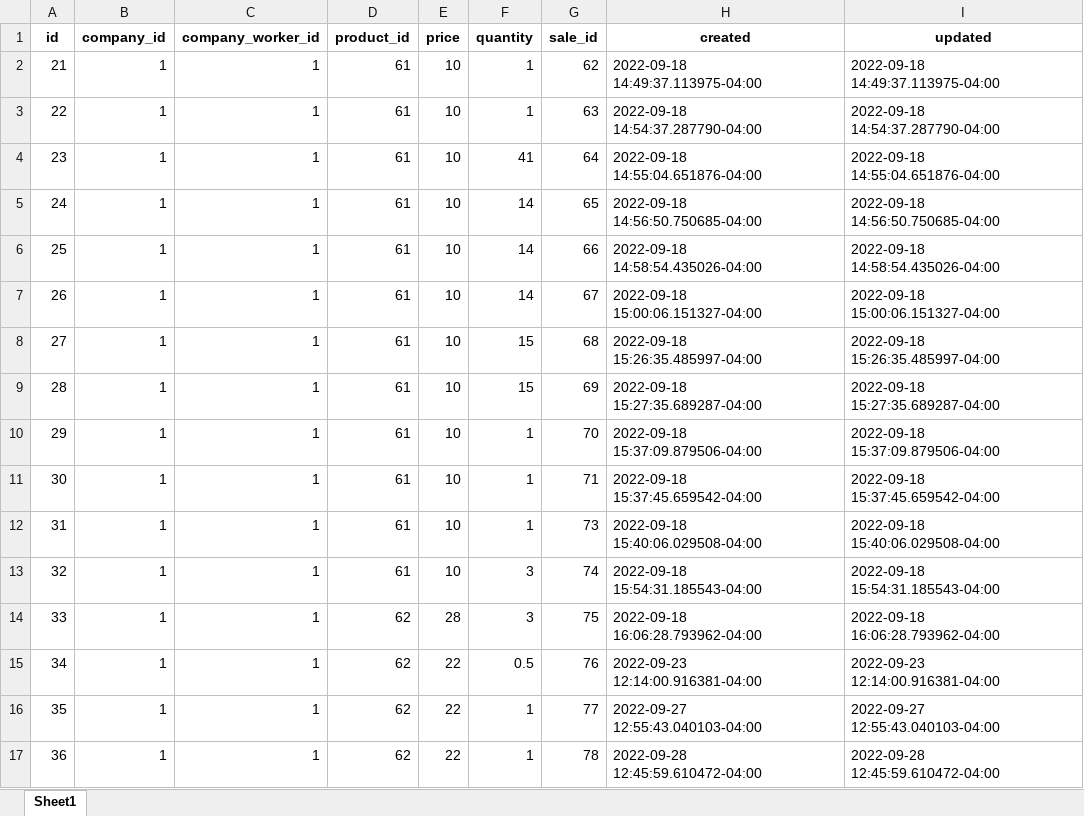
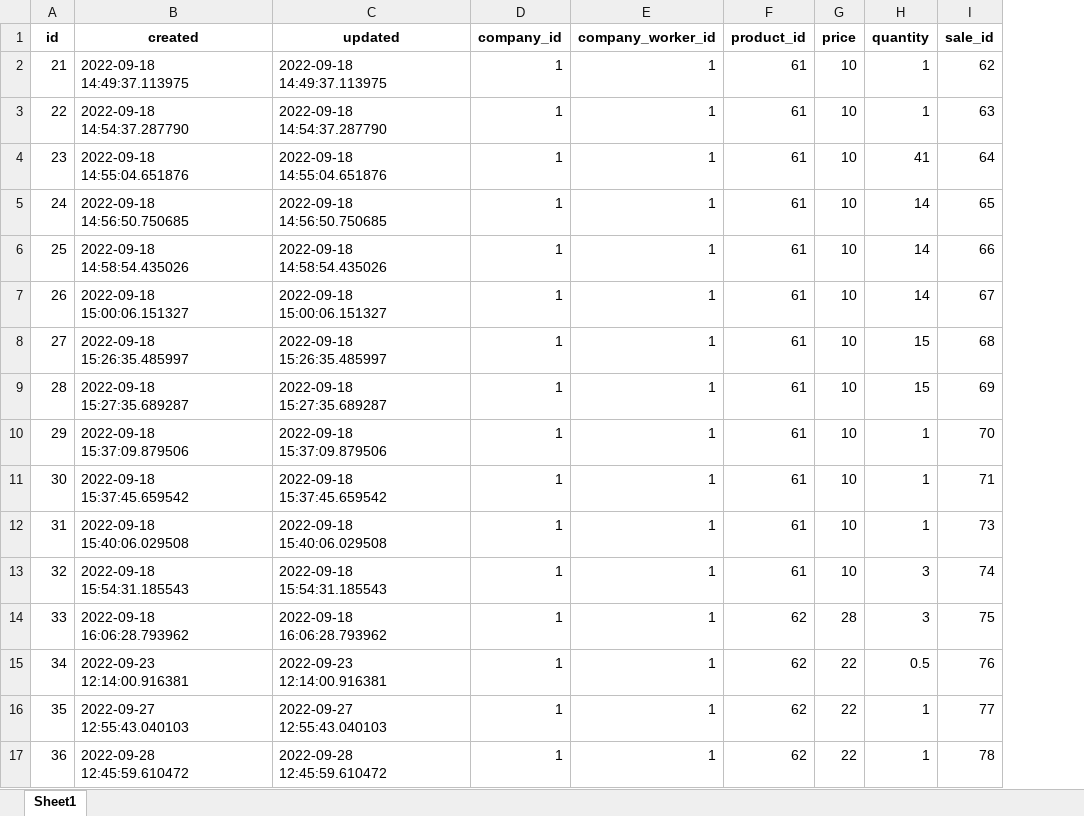
Before and after one commit to BarneydoAcre/ascend-foodservice, an Excel workbook: data_migration/exports/saleitems.xlsx, sheet Sheet1, drawn as a sheet; values as stored, in another font and other column widths than the file's, no borders; removed rows and columns are numbered as before the commit, all else as after; the diff names each change by its address in the sheet, - before the commit and + after, or states it on an @@ line.

Commit message:
adjusting excel generation

```diff
--- a/data_migration/exports/saleitems.xlsx (sheet Sheet1)
+++ b/data_migration/exports/saleitems.xlsx (sheet Sheet1)
+column B (created), rows 2-17: 2022-09-18 14:49:37.113975 | 2022-09-18 14:54:37.287790 | 2022-09-18 14:55:04.651876 | 2022-09-18 14:56:50.750685 | 2022-09-18 14:58:54.435026 | 2022-09-18 15:00:06.151327 | 2022-09-18 15:26:35.485997 | 2022-09-18 15:27:35.689287 | 2022-09-18 15:37:09.879506 | 2022-09-18 15:37:45.659542 | 2022-09-18 15:40:06.029508 | 2022-09-18 15:54:31.185543 | 2022-09-18 16:06:28.793962 | 2022-09-23 12:14:00.916381 | 2022-09-27 12:55:43.040103 | 2022-09-28 12:45:59.610472
+column C (updated), rows 2-17: 2022-09-18 14:49:37.113975 | 2022-09-18 14:54:37.287790 | 2022-09-18 14:55:04.651876 | 2022-09-18 14:56:50.750685 | 2022-09-18 14:58:54.435026 | 2022-09-18 15:00:06.151327 | 2022-09-18 15:26:35.485997 | 2022-09-18 15:27:35.689287 | 2022-09-18 15:37:09.879506 | 2022-09-18 15:37:45.659542 | 2022-09-18 15:40:06.029508 | 2022-09-18 15:54:31.185543 | 2022-09-18 16:06:28.793962 | 2022-09-23 12:14:00.916381 | 2022-09-27 12:55:43.040103 | 2022-09-28 12:45:59.610472
-column H (created), rows 2-17: 2022-09-18 14:49:37.113975-04:00 | 2022-09-18 14:54:37.287790-04:00 | 2022-09-18 14:55:04.651876-04:00 | 2022-09-18 14:56:50.750685-04:00 | 2022-09-18 14:58:54.435026-04:00 | 2022-09-18 15:00:06.151327-04:00 | 2022-09-18 15:26:35.485997-04:00 | 2022-09-18 15:27:35.689287-04:00 | 2022-09-18 15:37:09.879506-04:00 | 2022-09-18 15:37:45.659542-04:00 | 2022-09-18 15:40:06.029508-04:00 | 2022-09-18 15:54:31.185543-04:00 | 2022-09-18 16:06:28.793962-04:00 | 2022-09-23 12:14:00.916381-04:00 | 2022-09-27 12:55:43.040103-04:00 | 2022-09-28 12:45:59.610472-04:00
-column I (updated), rows 2-17: 2022-09-18 14:49:37.113975-04:00 | 2022-09-18 14:54:37.287790-04:00 | 2022-09-18 14:55:04.651876-04:00 | 2022-09-18 14:56:50.750685-04:00 | 2022-09-18 14:58:54.435026-04:00 | 2022-09-18 15:00:06.151327-04:00 | 2022-09-18 15:26:35.485997-04:00 | 2022-09-18 15:27:35.689287-04:00 | 2022-09-18 15:37:09.879506-04:00 | 2022-09-18 15:37:45.659542-04:00 | 2022-09-18 15:40:06.029508-04:00 | 2022-09-18 15:54:31.185543-04:00 | 2022-09-18 16:06:28.793962-04:00 | 2022-09-23 12:14:00.916381-04:00 | 2022-09-27 12:55:43.040103-04:00 | 2022-09-28 12:45:59.610472-04:00
```
Also changed, not shown: data_migration/exports/company.xlsx, data_migration/exports/companyposition.xlsx, 10 other files.
